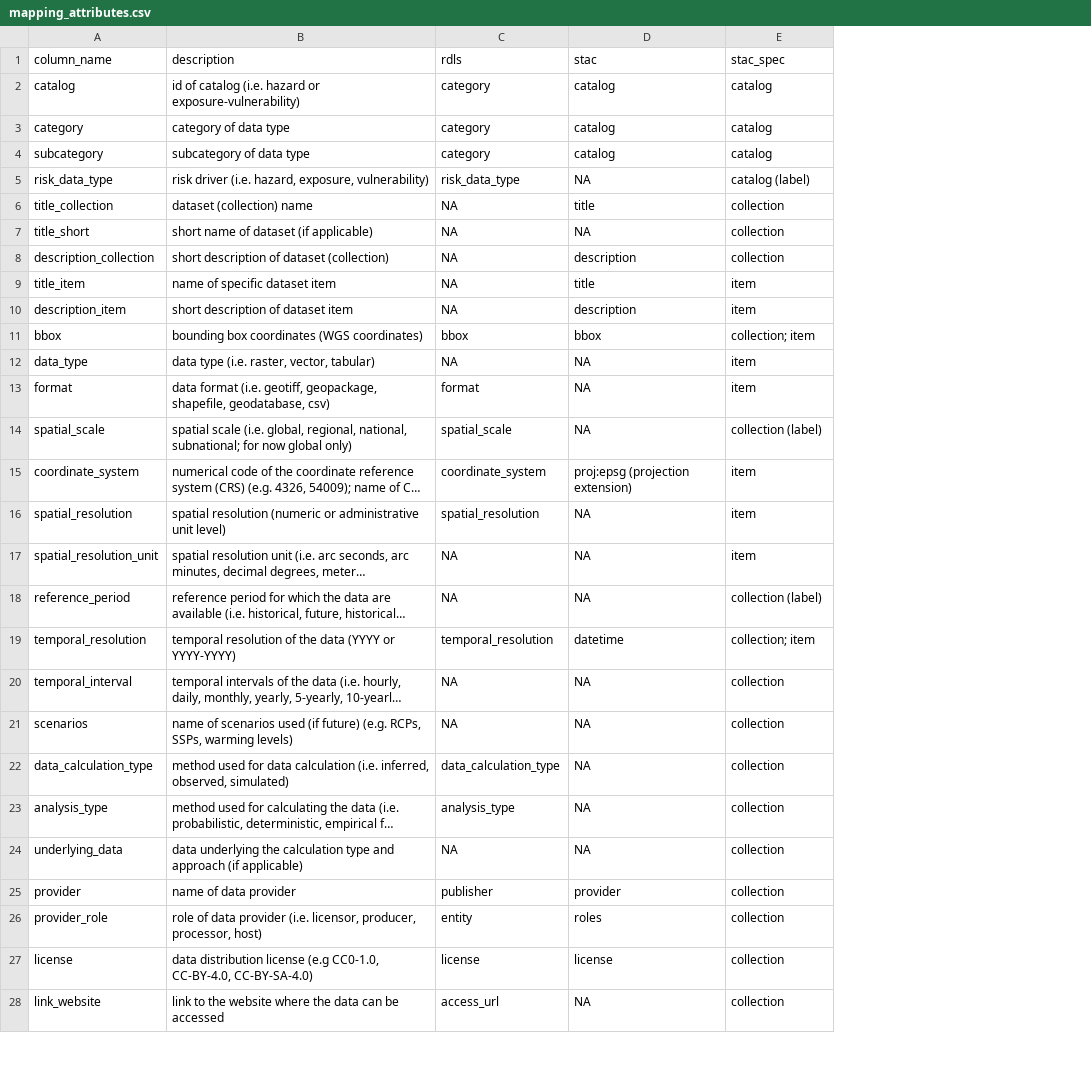
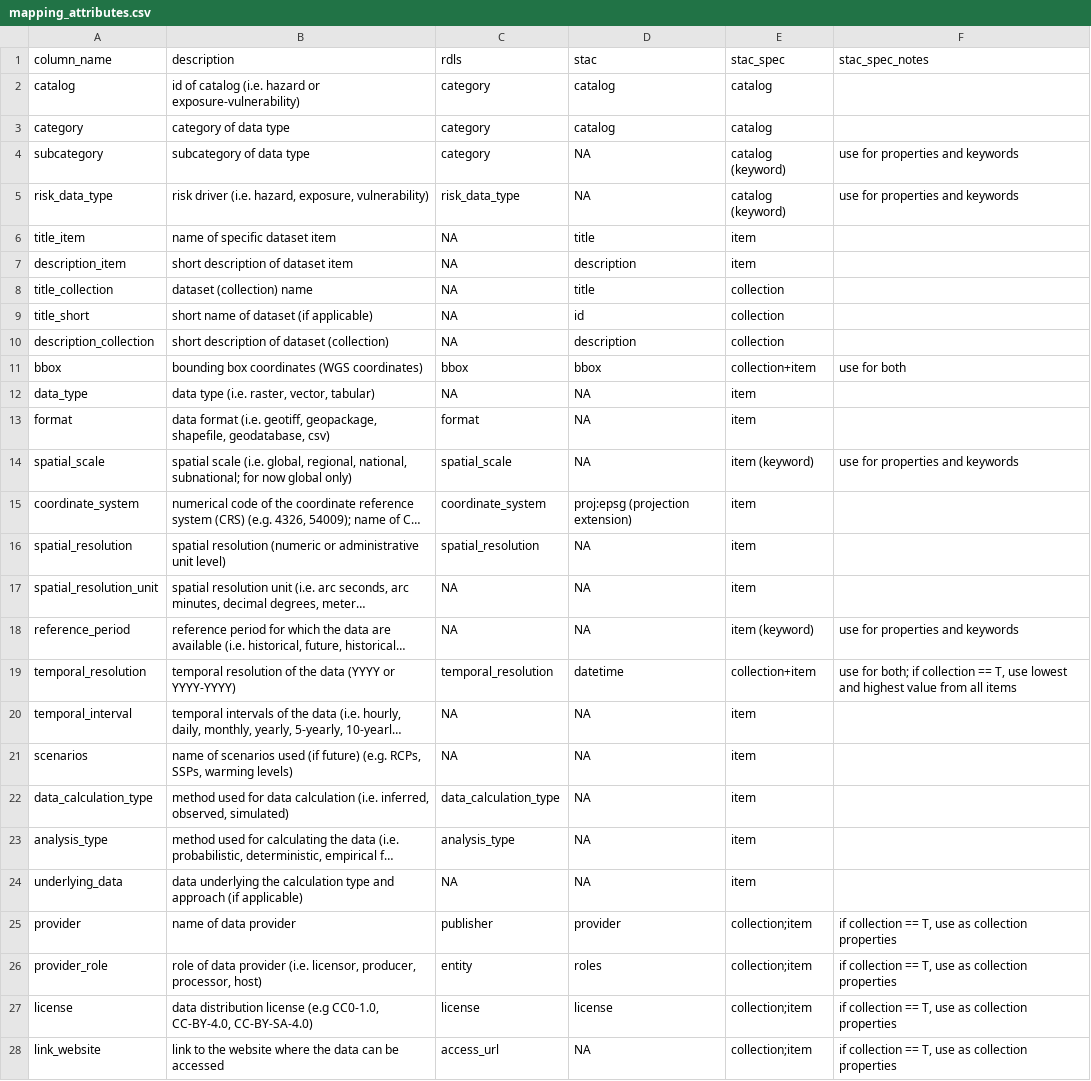
Before and after one commit to climate-risk-data/climate-risk-stac, a CSV file: csv/mapping_attributes.csv, drawn as a sheet; only a part is shown; long unchanged cells end in …; removed rows and columns are numbered as before the commit, all else as after; the diff covers the shown part only; the diff names each change by its address in the sheet, - before the commit and + after, or states it on an @@ line.

Commit message:
item vs collection

```diff
--- a/csv/mapping_attributes.csv
+++ b/csv/mapping_attributes.csv
+column F (stac_spec_notes), rows 4-5: use for properties and keywords | use for properties and keywords; rows 11-28: use for both |  |  | use for properties and keywords |  |  |  | use for properties and keywords | use for both; if collection == T, use lowest and highest value from all items |  |  |  |  |  | if collection == T, use as collection properties | if collection == T, use as collection properties | if collection == T, use as collection properties | if collection == T, use as collection properties
-D4 (stac): catalog
+D4 (stac): NA
-E4 (stac_spec): catalog
+E4 (stac_spec): catalog (keyword)
-E5 (stac_spec): catalog (label)
+E5 (stac_spec): catalog (keyword)
-row 7: title_short | short name of dataset (if applicable) | NA | NA | collection
@@ row 6 moved to row 8: title_collection @@
+row 9: title_short | short name of dataset (if applicable) | NA | id | collection
@@ row 8 moved to row 10: description_collection @@
-E11 (stac_spec): collection; item
+E11 (stac_spec): collection+item
-E14 (stac_spec): collection (label)
+E14 (stac_spec): item (keyword)
-E18 (stac_spec): collection (label)
+E18 (stac_spec): item (keyword)
-E19 (stac_spec): collection; item
+E19 (stac_spec): collection+item
-E20:E24 (stac_spec): collection
+E20:E24 (stac_spec): item
-E25:E28 (stac_spec): collection
+E25:E28 (stac_spec): collection;item
```
Also changed, not shown: 5 edited cells elsewhere in this file, 1 other file.
